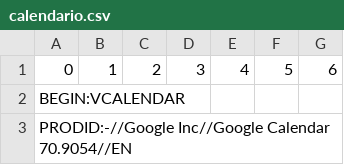
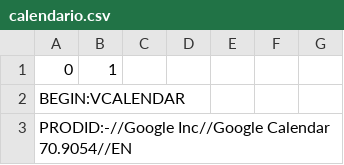
Before and after one commit to MrFabis/simple_datasets, a CSV file: calendario.csv, drawn as a sheet; only a part is shown; the diff names each change by its address in the sheet, - before the commit and + after, or states it on an @@ line.

Commit message:
Update calendario.csv

```diff
--- a/calendario.csv
+++ b/calendario.csv
-C1: 2
+C1: (empty)
-D1: 3
+D1: (empty)
-E1: 4
+E1: (empty)
-F1: 5
+F1: (empty)
-G1: 6
+G1: (empty)
```
